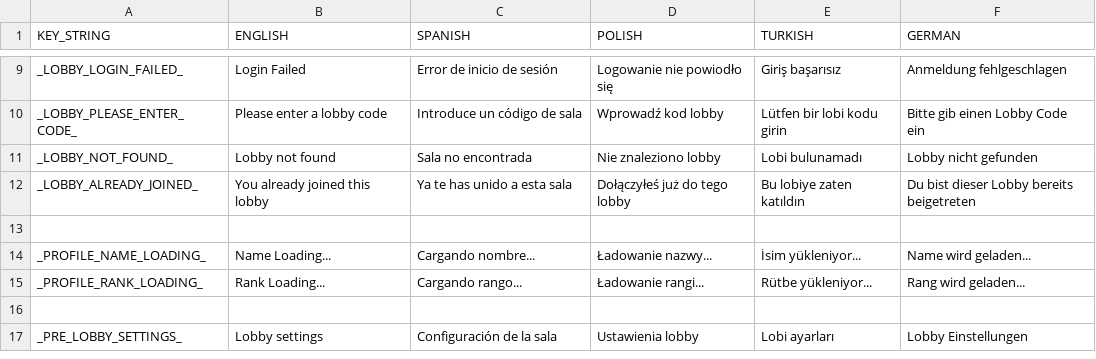
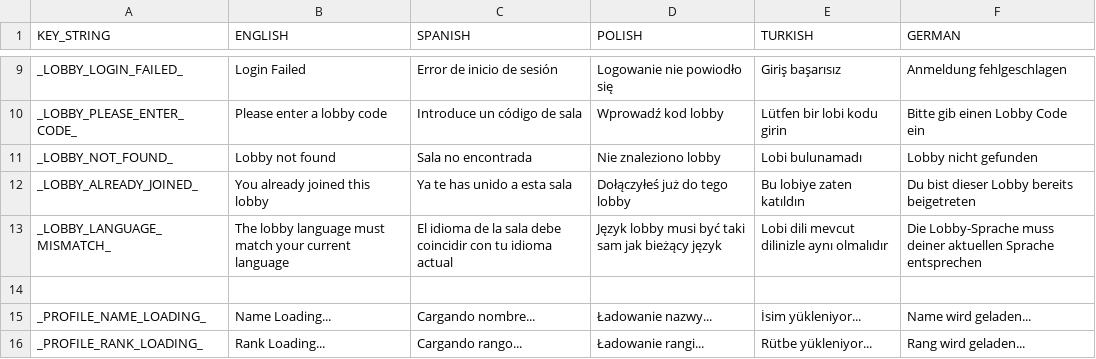
Before and after one commit to yousefkh2/ft_transcendence, a CSV file: game/game_files/text/godot_game_strings - Tabellenblatt1.csv, drawn as a sheet; only a part is shown, gaps mark what is left out; the shorter side is filled out with more unchanged rows; the diff names each change by its address in the sheet, - before the commit and + after, or states it on an @@ line.

Commit message:
FEAT(): you now can only create lobby with the same active language

```diff
--- a/game/game_files/text/godot_game_strings - Tabellenblatt1.csv
+++ b/game/game_files/text/godot_game_strings - Tabellenblatt1.csv
+row 13: _LOBBY_LANGUAGE_MISMATCH_ | The lobby language must match your current language | El idioma de la sala debe coincidir con tu idioma actual | Język lobby musi być taki sam jak bieżący język | Lobi dili mevcut dilinizle aynı olmalıdır | Die Lobby-Sprache muss deiner aktuellen Sprache entsprechen
```
Also changed, not shown: 9 other files.
